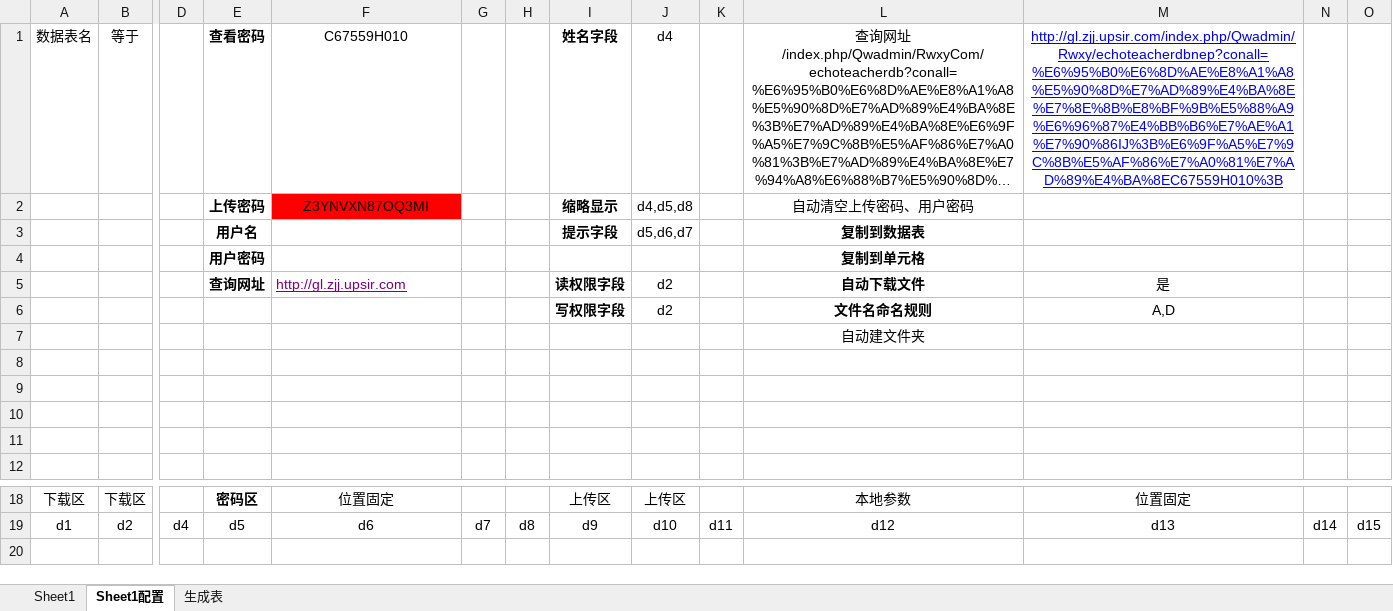
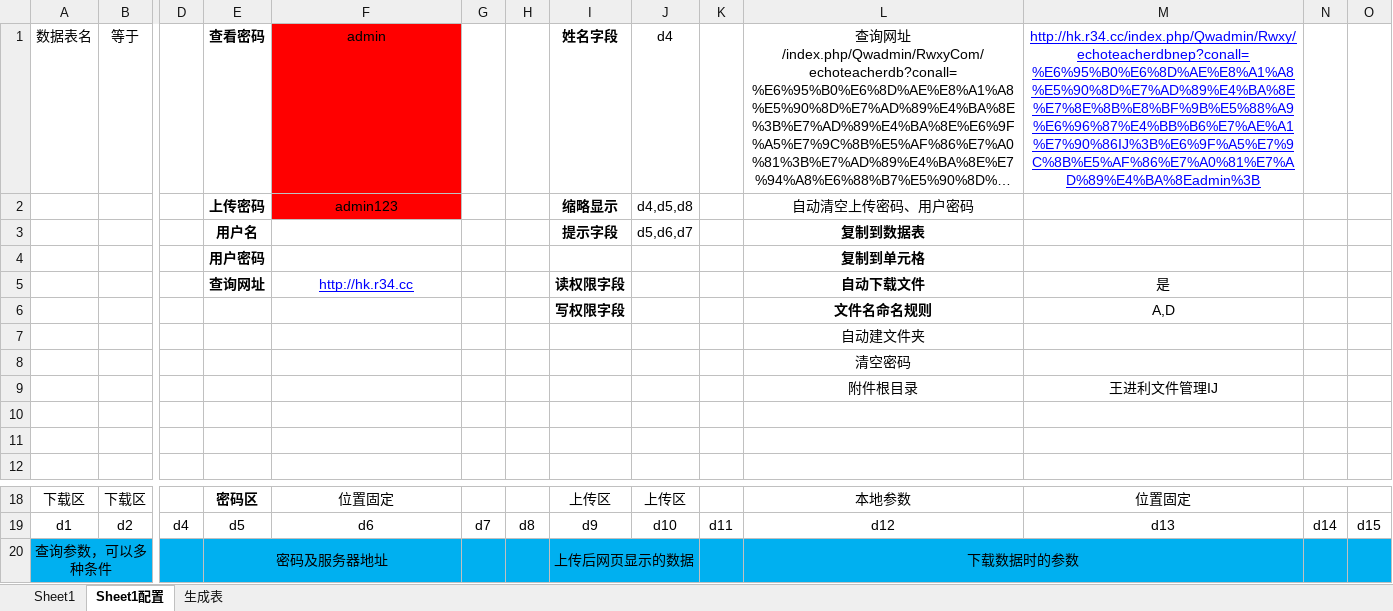
Before and after one commit to lilyhcn1/ExcelQuery, an Excel workbook: Excel/ExcelQuery.xlsm, sheet Sheet1配置, drawn as a sheet; only a part is shown, gaps mark what is left out; long unchanged cells end in …; values as stored, in another font and other column widths than the file's, no borders; charts and pictures and conditional formats not drawn; rows hold the shown columns only; the diff names each change by its address in the sheet, - before the commit and + after, or states it on an @@ line.

```diff
--- a/Excel/ExcelQuery.xlsm (sheet Sheet1配置)
+++ b/Excel/ExcelQuery.xlsm (sheet Sheet1配置)
-F1: C67559H010
+F1: admin
-F1 fill: none
+F1 fill: #FF0000
-M1: http://gl.zjj.upsir.com/index.php/Qwadmin/Rwxy/echoteacherdbnep?conall=%E6%95%B0%E6%8D%AE%E8%A1%A8%E5%90%8D%E7%AD%89%E4%BA%8E%E7%8E%8B%E8%BF%9B%E5%88%A9%E6%96%87%E4%BB%B6%E7%AE%A1%E7%90%86IJ%3B%E6%9F%A5%E7%9C%8B%E5%AF%86%E7%A0%81%E7%AD%89%E4%BA%8EC67559H010%3B
+M1: http://hk.r34.cc/index.php/Qwadmin/Rwxy/echoteacherdbnep?conall=%E6%95%B0%E6%8D%AE%E8%A1%A8%E5%90%8D%E7%AD%89%E4%BA%8E%E7%8E%8B%E8%BF%9B%E5%88%A9%E6%96%87%E4%BB%B6%E7%AE%A1%E7%90%86IJ%3B%E6%9F%A5%E7%9C%8B%E5%AF%86%E7%A0%81%E7%AD%89%E4%BA%8Eadmin%3B
-F2: Z3YNVXN87OQ3MI
+F2: admin123
-F5: http://gl.zjj.upsir.com
+F5: http://hk.r34.cc
@@ F5 text colour: #800080 → #0000FF, alignment: left → center @@
-J5:J6: d2
+J5:J6: (empty)
-L8: (empty)
+L8: 清空密码
-row 9: (empty)
+row 9:  |  |  |  |  |  |  |  |  |  | 附件根目录 | 王进利文件管理IJ
+row 20: 查询参数，可以多种条件 |  |  | 密码及服务器地址 |  |  |  | 上传后网页显示的数据 |  |  | 下载数据时的参数
```
Also changed, not shown: sheet Sheet1, charts or pictures, 13 other files.
